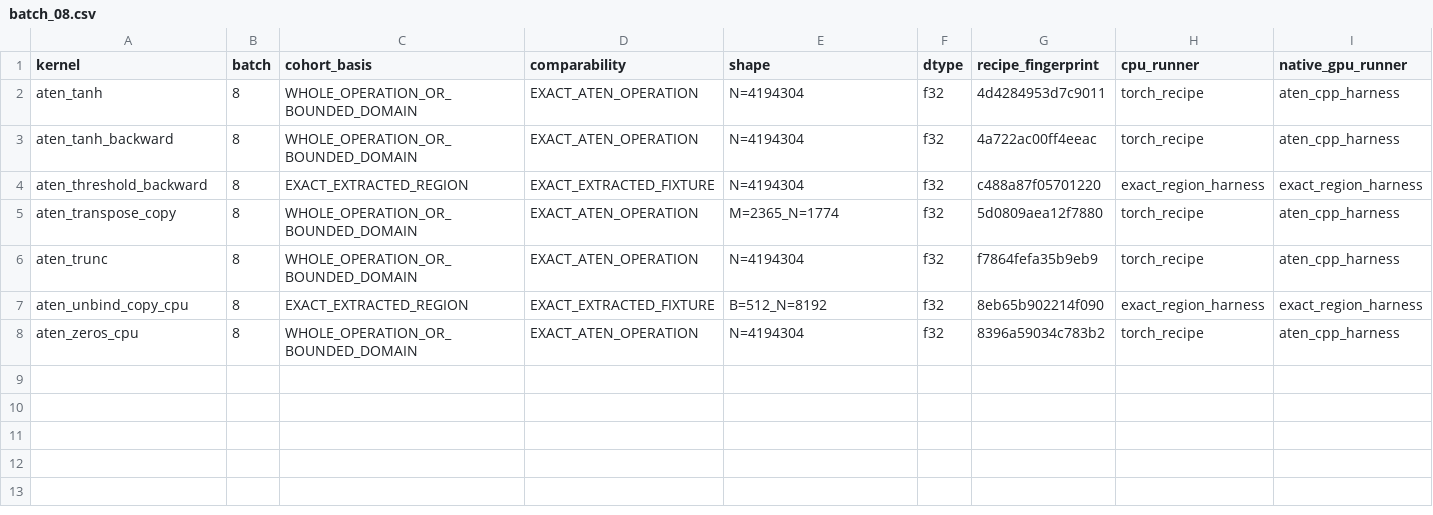
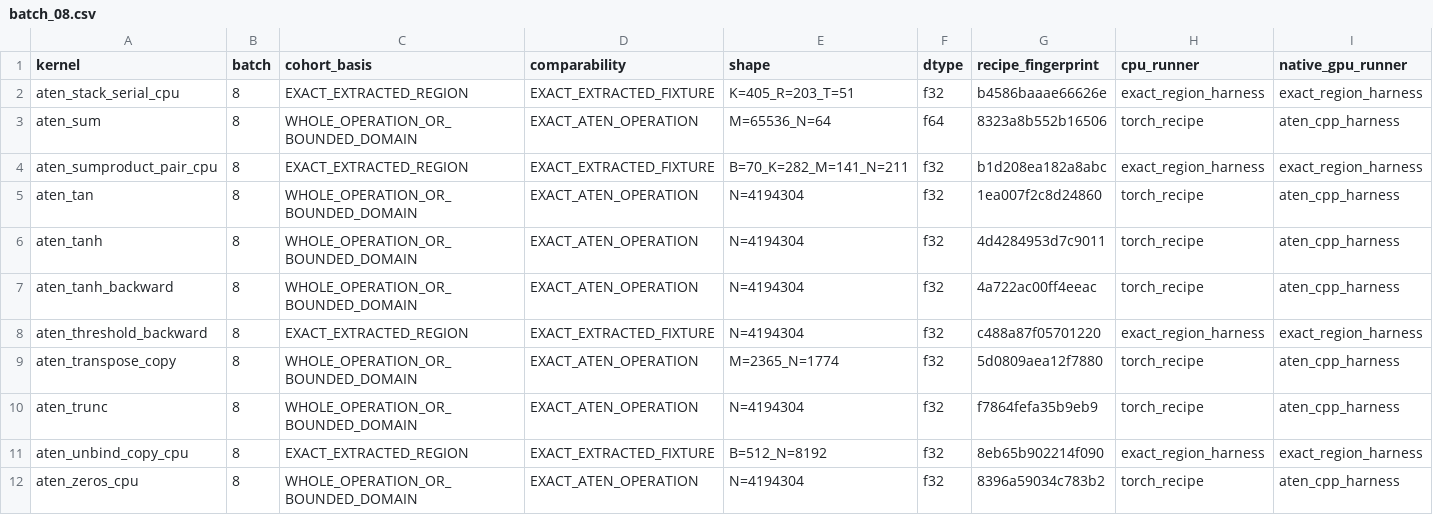
Before and after one commit to llvm/Polygeist, a CSV file: issues/aten_c_kernels/native_cuda_results/section42_campaign/batch_08.csv, drawn as a sheet; only a part is shown; rows hold the shown columns only; the diff names each change by its address in the sheet, - before the commit and + after, or states it on an @@ line.

```diff
--- a/issues/aten_c_kernels/native_cuda_results/section42_campaign/batch_08.csv
+++ b/issues/aten_c_kernels/native_cuda_results/section42_campaign/batch_08.csv
+row 2: aten_stack_serial_cpu | 8 | EXACT_EXTRACTED_REGION | EXACT_EXTRACTED_FIXTURE | K=405_R=203_T=51 | f32 | b4586baaae66626e | exact_region_harness | exact_region_harness
+row 3: aten_sum | 8 | WHOLE_OPERATION_OR_BOUNDED_DOMAIN | EXACT_ATEN_OPERATION | M=65536_N=64 | f64 | 8323a8b552b16506 | torch_recipe | aten_cpp_harness
+row 4: aten_sumproduct_pair_cpu | 8 | EXACT_EXTRACTED_REGION | EXACT_EXTRACTED_FIXTURE | B=70_K=282_M=141_N=211 | f32 | b1d208ea182a8abc | exact_region_harness | exact_region_harness
+row 5: aten_tan | 8 | WHOLE_OPERATION_OR_BOUNDED_DOMAIN | EXACT_ATEN_OPERATION | N=4194304 | f32 | 1ea007f2c8d24860 | torch_recipe | aten_cpp_harness
```
Also changed, not shown: issues/aten_c_kernels/cuda_library_audit.csv, issues/aten_c_kernels/native_cuda_results/native_exact_region_median5.csv, 23 other files.
